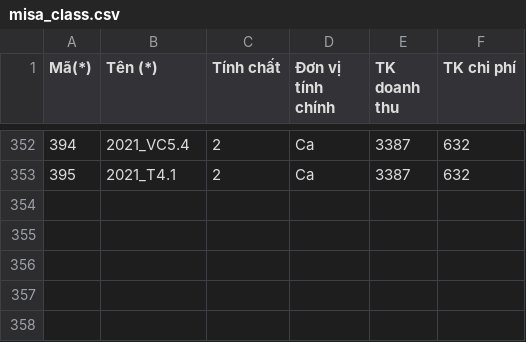
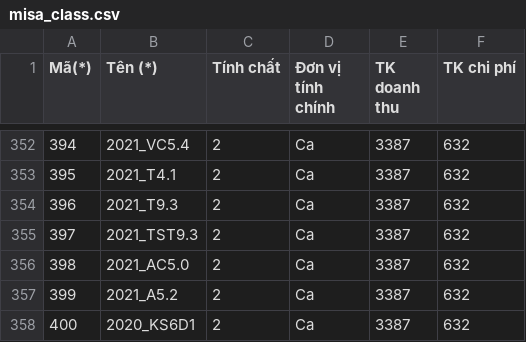
Before and after one commit to hunghmph12714/portal_teacher, a CSV file: public/misa_class.csv, drawn as a sheet; only a part is shown, gaps mark what is left out.

```diff
--- a/public/misa_class.csv
+++ b/public/misa_class.csv
@@ -353 +353,6 @@
 395,2021_T4.1,2,Ca,3387,632
+396,2021_T9.3,2,Ca,3387,632
+397,2021_TST9.3,2,Ca,3387,632
+398,2021_AC5.0,2,Ca,3387,632
+399,2021_A5.2,2,Ca,3387,632
+400,2020_KS6D1,2,Ca,3387,632
```
Also changed, not shown: public/misa_payment_TM.csv, public/misa_receipt_TM.csv, 9 other files.
